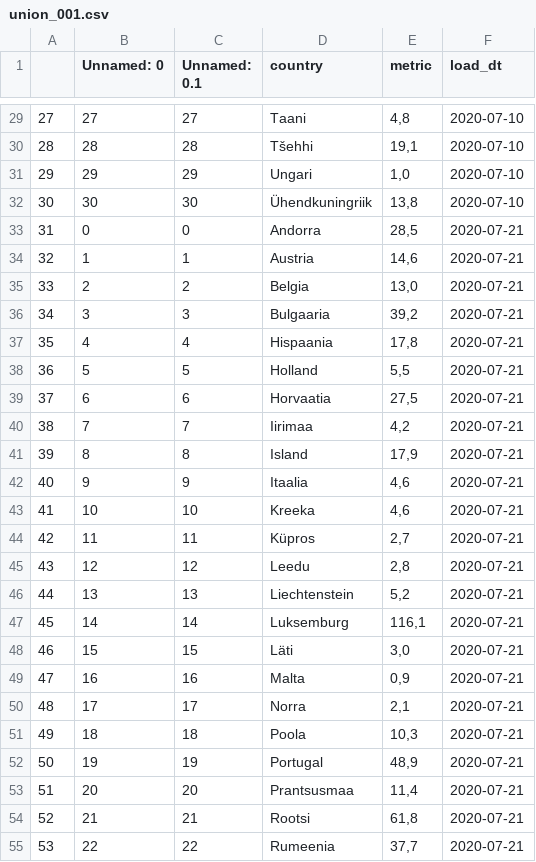
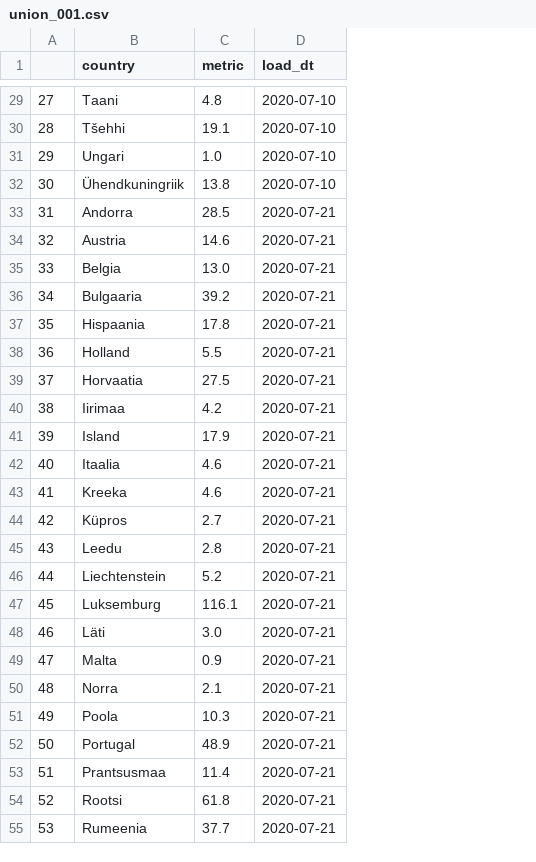
Before and after one commit to rainermesi/covid_travel_restrictions_dash, a CSV file: union_001.csv, drawn as a sheet; only a part is shown, gaps mark what is left out; removed rows and columns are numbered as before the commit, all else as after; the diff covers the shown part only; the diff names each change by its address in the sheet, - before the commit and + after, or states it on an @@ line.

```diff
--- a/union_001.csv
+++ b/union_001.csv
-column B (Unnamed: 0), rows 29-55: 27 | 28 | 29 | 30 | 0 | 1 | 2 | 3 | 4 | 5 | 6 | 7 | 8 | 9 | 10 | 11 | 12 | 13 | 14 | 15 | 16 | 17 | 18 | 19 | 20 | 21 | 22
-column C (Unnamed: 0.1), rows 29-55: 27 | 28 | 29 | 30 | 0 | 1 | 2 | 3 | 4 | 5 | 6 | 7 | 8 | 9 | 10 | 11 | 12 | 13 | 14 | 15 | 16 | 17 | 18 | 19 | 20 | 21 | 22
-C29 (metric): 4,8
+C29 (metric): 4.8
-C30 (metric): 19,1
+C30 (metric): 19.1
-C31 (metric): 1,0
+C31 (metric): 1.0
-C32 (metric): 13,8
+C32 (metric): 13.8
-C33 (metric): 28,5
+C33 (metric): 28.5
-C34 (metric): 14,6
+C34 (metric): 14.6
-C35 (metric): 13,0
+C35 (metric): 13.0
-C36 (metric): 39,2
+C36 (metric): 39.2
-C37 (metric): 17,8
+C37 (metric): 17.8
-C38 (metric): 5,5
+C38 (metric): 5.5
-C39 (metric): 27,5
+C39 (metric): 27.5
-C40 (metric): 4,2
+C40 (metric): 4.2
-C41 (metric): 17,9
+C41 (metric): 17.9
-C42:C43 (metric): 4,6
+C42:C43 (metric): 4.6
-C44 (metric): 2,7
+C44 (metric): 2.7
-C45 (metric): 2,8
+C45 (metric): 2.8
-C46 (metric): 5,2
+C46 (metric): 5.2
-C47 (metric): 116,1
+C47 (metric): 116.1
-C48 (metric): 3,0
+C48 (metric): 3.0
-C49 (metric): 0,9
+C49 (metric): 0.9
-C50 (metric): 2,1
+C50 (metric): 2.1
-C51 (metric): 10,3
+C51 (metric): 10.3
-C52 (metric): 48,9
+C52 (metric): 48.9
-C53 (metric): 11,4
+C53 (metric): 11.4
-C54 (metric): 61,8
+C54 (metric): 61.8
-C55 (metric): 37,7
+C55 (metric): 37.7
```
Also changed, not shown: 38 edited cells elsewhere in this file, union_002.csv, 1 other file.
